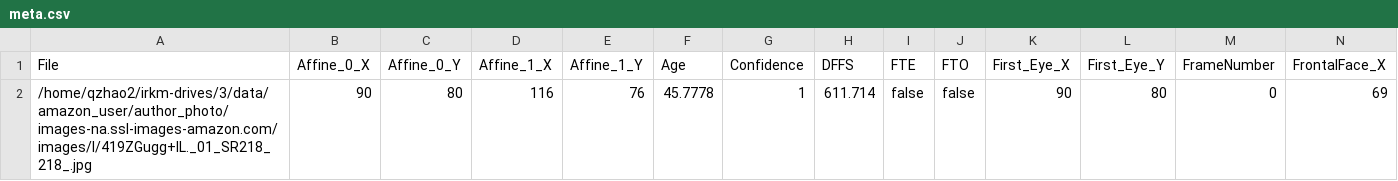
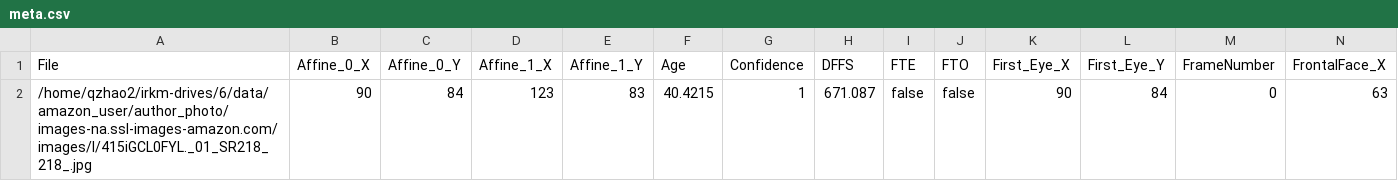
Before and after one commit to manazhao/Utility, a CSV file: Script/ProcessAmazon/meta.csv, drawn as a sheet; only a part is shown; removed rows and columns are numbered as before the commit, all else as after; rows hold the shown columns only; the diff names each change by its address in the sheet, - before the commit and + after, or states it on an @@ line.

```diff
--- a/Script/ProcessAmazon/meta.csv
+++ b/Script/ProcessAmazon/meta.csv
-row 2: /home/qzhao2/irkm-drives/3/data/amazon_user/author_photo/images-na.ssl-images-amazon.com/images/I/419ZGugg+IL._01_SR218_218_.jpg | 90 | 80 | 116 | 76 | 45.7778 | 1 | 611.714 | false | false | 90 | 80 | 0 | 69
+row 2: /home/qzhao2/irkm-drives/6/data/amazon_user/author_photo/images-na.ssl-images-amazon.com/images/I/415iGCL0FYL._01_SR218_218_.jpg | 90 | 84 | 123 | 83 | 40.4215 | 1 | 671.087 | false | false | 90 | 84 | 0 | 63
```
Also changed, not shown: 7 other files.
